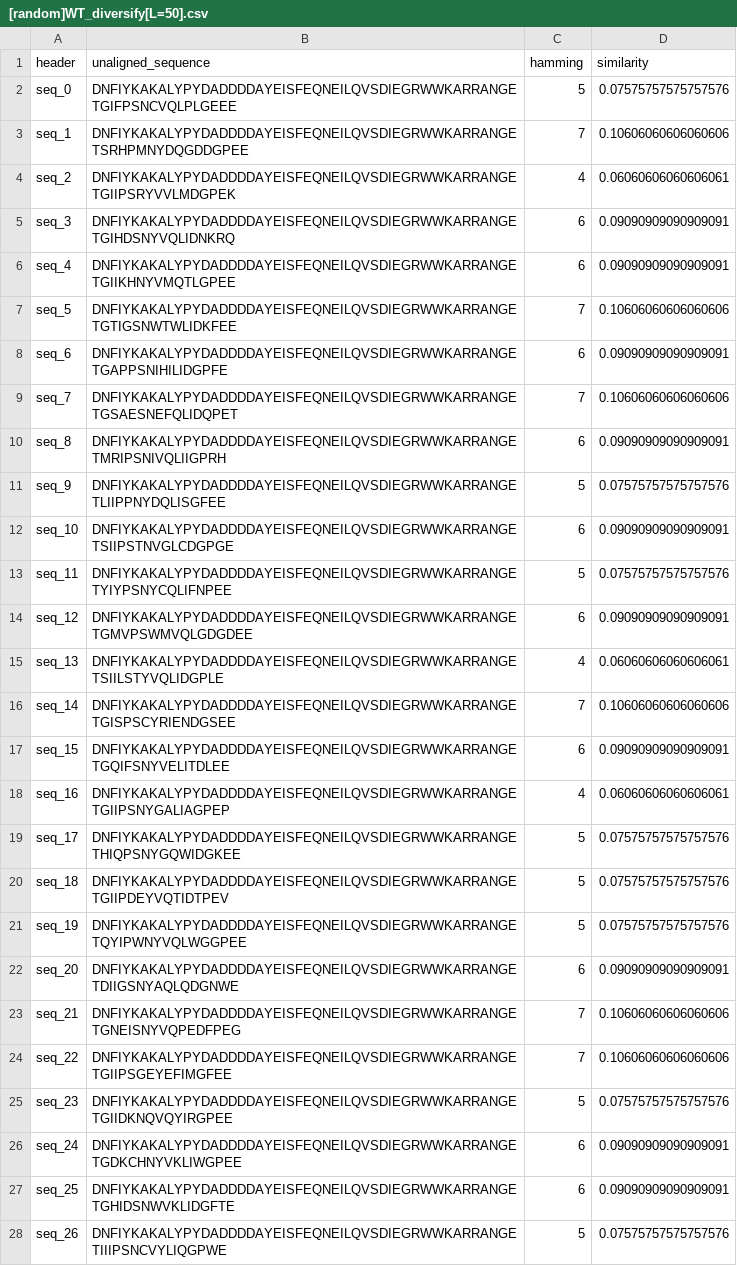
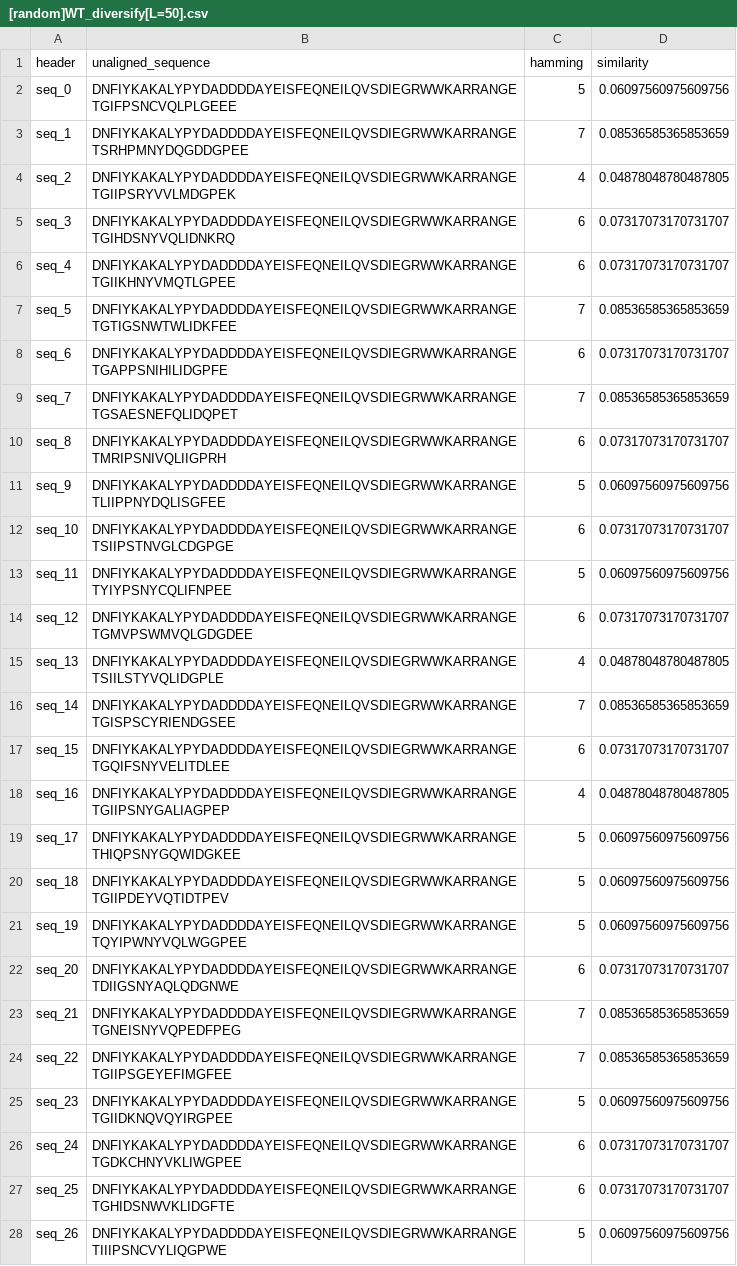
Before and after one commit to PraljakReps/ProtWaveVAE, a CSV file: outputs/SH3_design_pool/WT/random_mutates/[random]WT_diversify[L=50].csv, drawn as a sheet; only a part is shown; the diff covers the shown part only.

```diff
--- a/outputs/SH3_design_pool/WT/random_mutates/[random]WT_diversify[L=50].csv
+++ b/outputs/SH3_design_pool/WT/random_mutates/[random]WT_diversify[L=50].csv
@@ -1,28 +1,28 @@
 header,unaligned_sequence,hamming,similarity
-seq_0,DNFIYKAKALYPYDADDDDAYEISFEQNEILQVSDIEGRWWKARRANGETGIFPSNCVQLPLGEEE,5,0.07575757575757576
-seq_1,DNFIYKAKALYPYDADDDDAYEISFEQNEILQVSDIEGRWWKARRANGETSRHPMNYDQGDDGPEE,7,0.10606060606060606
-seq_2,DNFIYKAKALYPYDADDDDAYEISFEQNEILQVSDIEGRWWKARRANGETGIIPSRYVVLMDGPEK,4,0.06060606060606061
-seq_3,DNFIYKAKALYPYDADDDDAYEISFEQNEILQVSDIEGRWWKARRANGETGIHDSNYVQLIDNKRQ,6,0.09090909090909091
-seq_4,DNFIYKAKALYPYDADDDDAYEISFEQNEILQVSDIEGRWWKARRANGETGIIKHNYVMQTLGPEE,6,0.09090909090909091
-seq_5,DNFIYKAKALYPYDADDDDAYEISFEQNEILQVSDIEGRWWKARRANGETGTIGSNWTWLIDKFEE,7,0.10606060606060606
-seq_6,DNFIYKAKALYPYDADDDDAYEISFEQNEILQVSDIEGRWWKARRANGETGAPPSNIHILIDGPFE,6,0.09090909090909091
-seq_7,DNFIYKAKALYPYDADDDDAYEISFEQNEILQVSDIEGRWWKARRANGETGSAESNEFQLIDQPET,7,0.10606060606060606
-seq_8,DNFIYKAKALYPYDADDDDAYEISFEQNEILQVSDIEGRWWKARRANGETMRIPSNIVQLIIGPRH,6,0.09090909090909091
-seq_9,DNFIYKAKALYPYDADDDDAYEISFEQNEILQVSDIEGRWWKARRANGETLIIPPNYDQLISGFEE,5,0.07575757575757576
-seq_10,DNFIYKAKALYPYDADDDDAYEISFEQNEILQVSDIEGRWWKARRANGETSIIPSTNVGLCDGPGE,6,0.09090909090909091
-seq_11,DNFIYKAKALYPYDADDDDAYEISFEQNEILQVSDIEGRWWKARRANGETYIYPSNYCQLIFNPEE,5,0.07575757575757576
-seq_12,DNFIYKAKALYPYDADDDDAYEISFEQNEILQVSDIEGRWWKARRANGETGMVPSWMVQLGDGDEE,6,0.09090909090909091
-seq_13,DNFIYKAKALYPYDADDDDAYEISFEQNEILQVSDIEGRWWKARRANGETSIILSTYVQLIDGPLE,4,0.06060606060606061
-seq_14,DNFIYKAKALYPYDADDDDAYEISFEQNEILQVSDIEGRWWKARRANGETGISPSCYRIENDGSEE,7,0.10606060606060606
-seq_15,DNFIYKAKALYPYDADDDDAYEISFEQNEILQVSDIEGRWWKARRANGETGQIFSNYVELITDLEE,6,0.09090909090909091
-seq_16,DNFIYKAKALYPYDADDDDAYEISFEQNEILQVSDIEGRWWKARRANGETGIIPSNYGALIAGPEP,4,0.06060606060606061
-seq_17,DNFIYKAKALYPYDADDDDAYEISFEQNEILQVSDIEGRWWKARRANGETHIQPSNYGQWIDGKEE,5,0.07575757575757576
-seq_18,DNFIYKAKALYPYDADDDDAYEISFEQNEILQVSDIEGRWWKARRANGETGIIPDEYVQTIDTPEV,5,0.07575757575757576
-seq_19,DNFIYKAKALYPYDADDDDAYEISFEQNEILQVSDIEGRWWKARRANGETQYIPWNYVQLWGGPEE,5,0.07575757575757576
-seq_20,DNFIYKAKALYPYDADDDDAYEISFEQNEILQVSDIEGRWWKARRANGETDIIGSNYAQLQDGNWE,6,0.09090909090909091
-seq_21,DNFIYKAKALYPYDADDDDAYEISFEQNEILQVSDIEGRWWKARRANGETGNEISNYVQPEDFPEG,7,0.10606060606060606
-seq_22,DNFIYKAKALYPYDADDDDAYEISFEQNEILQVSDIEGRWWKARRANGETGIIPSGEYEFIMGFEE,7,0.10606060606060606
-seq_23,DNFIYKAKALYPYDADDDDAYEISFEQNEILQVSDIEGRWWKARRANGETGIIDKNQVQYIRGPEE,5,0.07575757575757576
-seq_24,DNFIYKAKALYPYDADDDDAYEISFEQNEILQVSDIEGRWWKARRANGETGDKCHNYVKLIWGPEE,6,0.09090909090909091
-seq_25,DNFIYKAKALYPYDADDDDAYEISFEQNEILQVSDIEGRWWKARRANGETGHIDSNWVKLIDGFTE,6,0.09090909090909091
-seq_26,DNFIYKAKALYPYDADDDDAYEISFEQNEILQVSDIEGRWWKARRANGETIIIPSNCVYLIQGPWE,5,0.07575757575757576
+seq_0,DNFIYKAKALYPYDADDDDAYEISFEQNEILQVSDIEGRWWKARRANGETGIFPSNCVQLPLGEEE,5,0.06097560975609756
+seq_1,DNFIYKAKALYPYDADDDDAYEISFEQNEILQVSDIEGRWWKARRANGETSRHPMNYDQGDDGPEE,7,0.08536585365853659
+seq_2,DNFIYKAKALYPYDADDDDAYEISFEQNEILQVSDIEGRWWKARRANGETGIIPSRYVVLMDGPEK,4,0.04878048780487805
+seq_3,DNFIYKAKALYPYDADDDDAYEISFEQNEILQVSDIEGRWWKARRANGETGIHDSNYVQLIDNKRQ,6,0.07317073170731707
+seq_4,DNFIYKAKALYPYDADDDDAYEISFEQNEILQVSDIEGRWWKARRANGETGIIKHNYVMQTLGPEE,6,0.07317073170731707
+seq_5,DNFIYKAKALYPYDADDDDAYEISFEQNEILQVSDIEGRWWKARRANGETGTIGSNWTWLIDKFEE,7,0.08536585365853659
+seq_6,DNFIYKAKALYPYDADDDDAYEISFEQNEILQVSDIEGRWWKARRANGETGAPPSNIHILIDGPFE,6,0.07317073170731707
+seq_7,DNFIYKAKALYPYDADDDDAYEISFEQNEILQVSDIEGRWWKARRANGETGSAESNEFQLIDQPET,7,0.08536585365853659
+seq_8,DNFIYKAKALYPYDADDDDAYEISFEQNEILQVSDIEGRWWKARRANGETMRIPSNIVQLIIGPRH,6,0.07317073170731707
+seq_9,DNFIYKAKALYPYDADDDDAYEISFEQNEILQVSDIEGRWWKARRANGETLIIPPNYDQLISGFEE,5,0.06097560975609756
+seq_10,DNFIYKAKALYPYDADDDDAYEISFEQNEILQVSDIEGRWWKARRANGETSIIPSTNVGLCDGPGE,6,0.07317073170731707
+seq_11,DNFIYKAKALYPYDADDDDAYEISFEQNEILQVSDIEGRWWKARRANGETYIYPSNYCQLIFNPEE,5,0.06097560975609756
+seq_12,DNFIYKAKALYPYDADDDDAYEISFEQNEILQVSDIEGRWWKARRANGETGMVPSWMVQLGDGDEE,6,0.07317073170731707
+seq_13,DNFIYKAKALYPYDADDDDAYEISFEQNEILQVSDIEGRWWKARRANGETSIILSTYVQLIDGPLE,4,0.04878048780487805
+seq_14,DNFIYKAKALYPYDADDDDAYEISFEQNEILQVSDIEGRWWKARRANGETGISPSCYRIENDGSEE,7,0.08536585365853659
+seq_15,DNFIYKAKALYPYDADDDDAYEISFEQNEILQVSDIEGRWWKARRANGETGQIFSNYVELITDLEE,6,0.07317073170731707
+seq_16,DNFIYKAKALYPYDADDDDAYEISFEQNEILQVSDIEGRWWKARRANGETGIIPSNYGALIAGPEP,4,0.04878048780487805
+seq_17,DNFIYKAKALYPYDADDDDAYEISFEQNEILQVSDIEGRWWKARRANGETHIQPSNYGQWIDGKEE,5,0.06097560975609756
+seq_18,DNFIYKAKALYPYDADDDDAYEISFEQNEILQVSDIEGRWWKARRANGETGIIPDEYVQTIDTPEV,5,0.06097560975609756
+seq_19,DNFIYKAKALYPYDADDDDAYEISFEQNEILQVSDIEGRWWKARRANGETQYIPWNYVQLWGGPEE,5,0.06097560975609756
+seq_20,DNFIYKAKALYPYDADDDDAYEISFEQNEILQVSDIEGRWWKARRANGETDIIGSNYAQLQDGNWE,6,0.07317073170731707
+seq_21,DNFIYKAKALYPYDADDDDAYEISFEQNEILQVSDIEGRWWKARRANGETGNEISNYVQPEDFPEG,7,0.08536585365853659
+seq_22,DNFIYKAKALYPYDADDDDAYEISFEQNEILQVSDIEGRWWKARRANGETGIIPSGEYEFIMGFEE,7,0.08536585365853659
+seq_23,DNFIYKAKALYPYDADDDDAYEISFEQNEILQVSDIEGRWWKARRANGETGIIDKNQVQYIRGPEE,5,0.06097560975609756
+seq_24,DNFIYKAKALYPYDADDDDAYEISFEQNEILQVSDIEGRWWKARRANGETGDKCHNYVKLIWGPEE,6,0.07317073170731707
+seq_25,DNFIYKAKALYPYDADDDDAYEISFEQNEILQVSDIEGRWWKARRANGETGHIDSNWVKLIDGFTE,6,0.07317073170731707
+seq_26,DNFIYKAKALYPYDADDDDAYEISFEQNEILQVSDIEGRWWKARRANGETIIIPSNCVYLIQGPWE,5,0.06097560975609756
```
Also changed, not shown: 73 edited cells elsewhere in this file, outputs/SH3_design_pool/NonfuncParalog/random_mutates/[random]NonfuncParalog_diversify[L=46].csv, outputs/SH3_design_pool/PartialParalog/random_mutates/[random]PartialParalog_diversify[L=32].csv, 3 other files.
